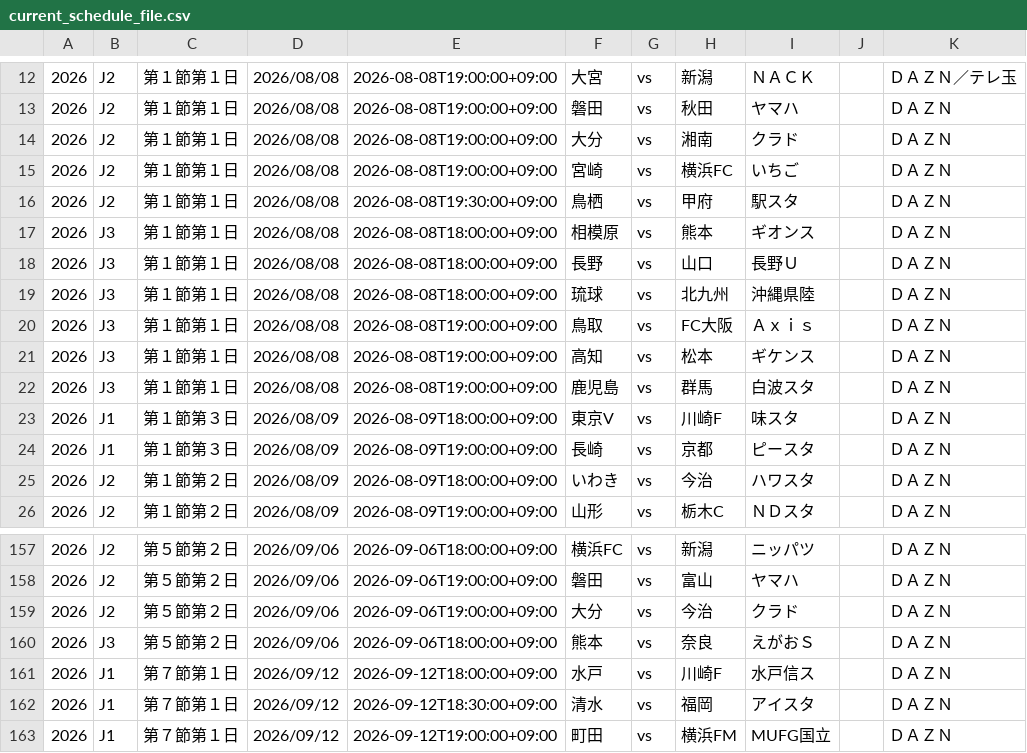
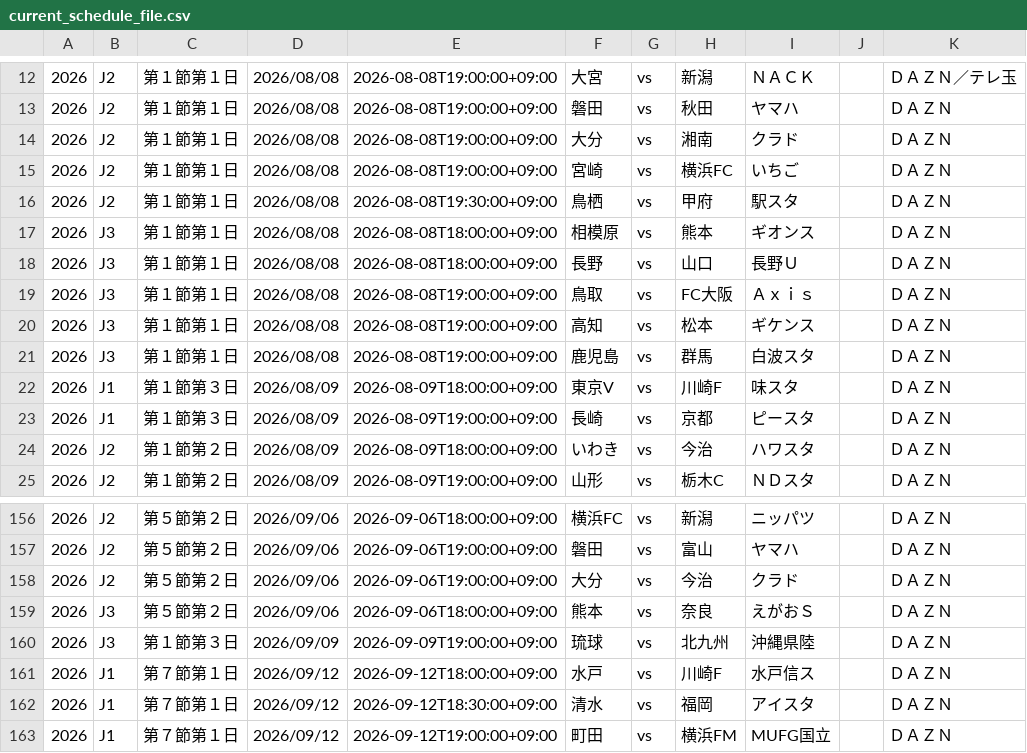
Before and after one commit to k-addtimes/jleague_open_data, a CSV file: current_schedule_file.csv, drawn as a sheet; only a part is shown, gaps mark what is left out.

Commit message:
Auto Update schedule CSV from GAS

```diff
--- a/current_schedule_file.csv
+++ b/current_schedule_file.csv
@@ -18,3 +18,2 @@
 "2026","J3","第１節第１日","2026/08/08","2026-08-08T18:00:00+09:00","長野","vs","山口","長野Ｕ","","ＤＡＺＮ"
-"2026","J3","第１節第１日","2026/08/08","2026-08-08T18:00:00+09:00","琉球","vs","北九州","沖縄県陸","","ＤＡＺＮ"
 "2026","J3","第１節第１日","2026/08/08","2026-08-08T19:00:00+09:00","鳥取","vs","FC大阪","Ａｘｉｓ","","ＤＡＺＮ"
@@ -160,2 +159,3 @@
 "2026","J3","第５節第２日","2026/09/06","2026-09-06T18:00:00+09:00","熊本","vs","奈良","えがおＳ","","ＤＡＺＮ"
+"2026","J3","第１節第３日","2026/09/09","2026-09-09T19:00:00+09:00","琉球","vs","北九州","沖縄県陸","","ＤＡＺＮ"
 "2026","J1","第７節第１日","2026/09/12","2026-09-12T18:00:00+09:00","水戸","vs","川崎F","水戸信ス","","ＤＡＺＮ"
```
